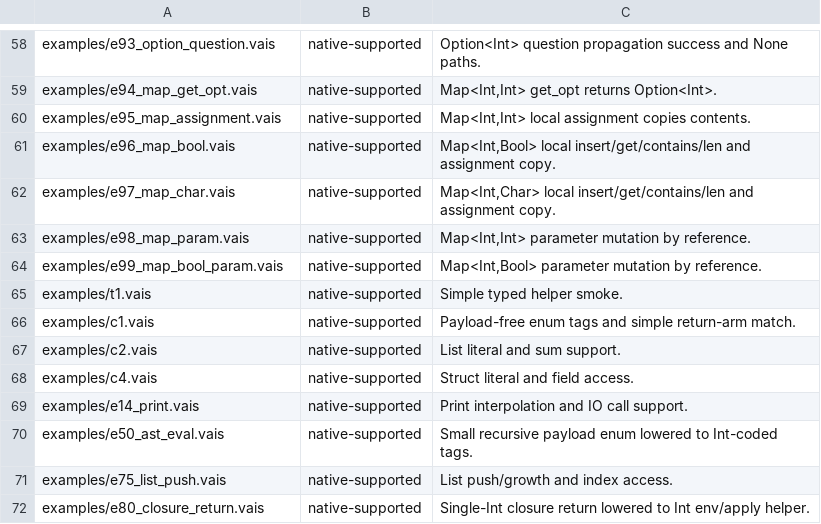
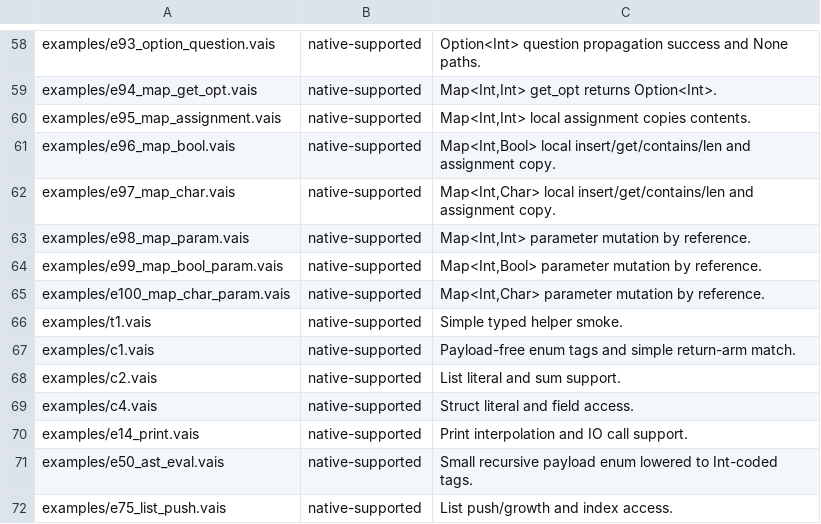
Before and after one commit to vaislang/vais, a TSV file: tools/vaisc-parity.tsv, drawn as a sheet; only a part is shown, gaps mark what is left out; the shorter side is filled out with more unchanged rows.

Commit message:
Promote Map Int Char parameter ABI

```diff
--- a/tools/vaisc-parity.tsv
+++ b/tools/vaisc-parity.tsv
@@ -64,2 +64,3 @@ examples/e98_map_param.vais	native-supported	Map<Int,Int> parameter mutation by
 examples/e99_map_bool_param.vais	native-supported	Map<Int,Bool> parameter mutation by reference.
+examples/e100_map_char_param.vais	native-supported	Map<Int,Char> parameter mutation by reference.
 examples/t1.vais	native-supported	Simple typed helper smoke.
```
Also changed, not shown: 16 other files.
